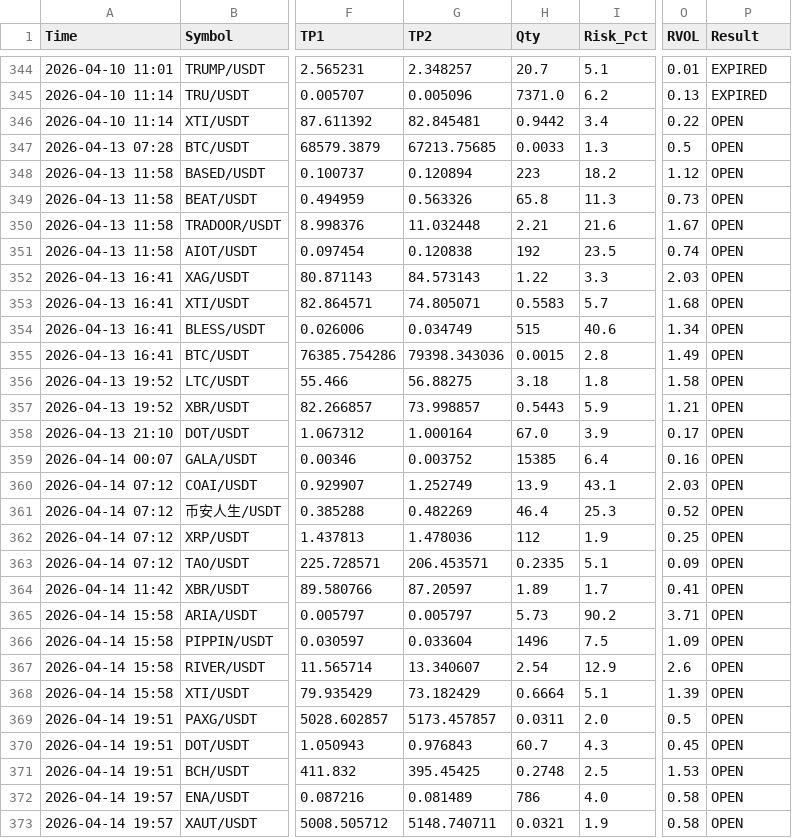
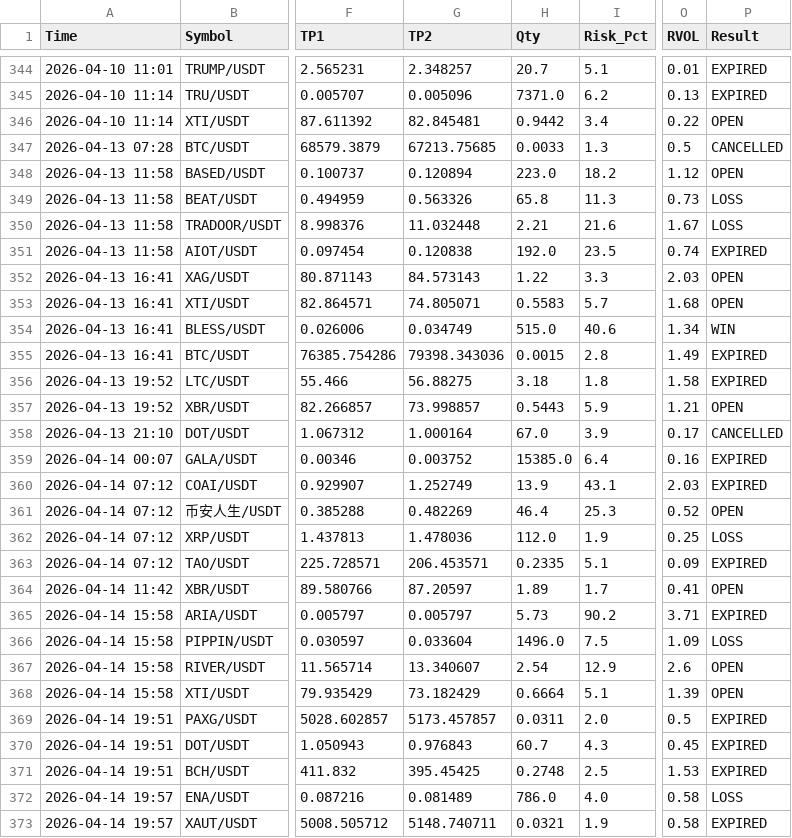
Before and after one commit to alifhawari-dotcom/crypto-ai-agent, a CSV file: trade_history.csv, drawn as a sheet; only a part is shown, gaps mark what is left out; the diff covers the shown part only; the diff names each change by its address in the sheet, - before the commit and + after, or states it on an @@ line.

Commit message:
Audit results (Win/Loss) [skip ci]

```diff
--- a/trade_history.csv
+++ b/trade_history.csv
-P347 (Result): OPEN
+P347 (Result): CANCELLED
-H348 (Qty): 223
+H348 (Qty): 223.0
-P349:P350 (Result): OPEN
+P349:P350 (Result): LOSS
-H351 (Qty): 192
+H351 (Qty): 192.0
-P351 (Result): OPEN
+P351 (Result): EXPIRED
-H354 (Qty): 515
+H354 (Qty): 515.0
-P354 (Result): OPEN
+P354 (Result): WIN
-P355:P356 (Result): OPEN
+P355:P356 (Result): EXPIRED
-P358 (Result): OPEN
+P358 (Result): CANCELLED
-H359 (Qty): 15385
+H359 (Qty): 15385.0
-P359:P360 (Result): OPEN
+P359:P360 (Result): EXPIRED
-H362 (Qty): 112
+H362 (Qty): 112.0
-P362 (Result): OPEN
+P362 (Result): LOSS
-P363 (Result): OPEN
+P363 (Result): EXPIRED
-P365 (Result): OPEN
+P365 (Result): EXPIRED
-H366 (Qty): 1496
+H366 (Qty): 1496.0
-P366 (Result): OPEN
+P366 (Result): LOSS
-P369:P371 (Result): OPEN
+P369:P371 (Result): EXPIRED
-H372 (Qty): 786
+H372 (Qty): 786.0
-P372 (Result): OPEN
+P372 (Result): LOSS
-P373 (Result): OPEN
+P373 (Result): EXPIRED
```
Also changed, not shown: 97 edited cells elsewhere in this file.
